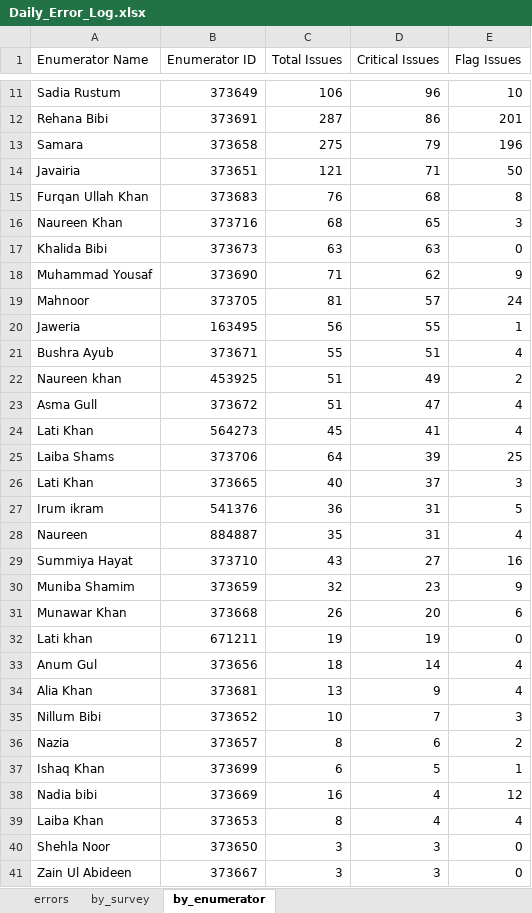
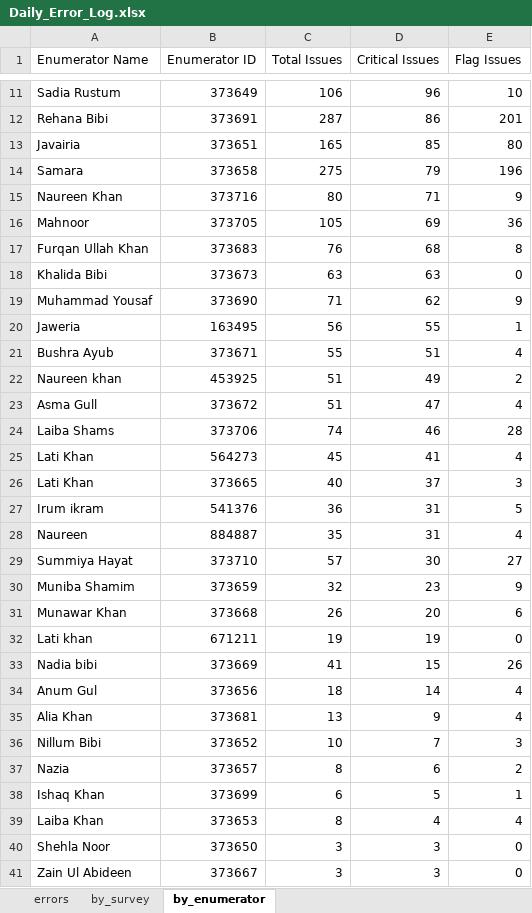
Before and after one commit to malkiaman-dev/KP_RAP_M_-_E_Dashboard, an Excel workbook: Error_log/Daily_Error_Log.xlsx, sheet by_enumerator, drawn as a sheet; only a part is shown, gaps mark what is left out; values as stored, in another font and other column widths than the file's, no borders; removed rows and columns are numbered as before the commit, all else as after; the diff covers the shown part only; the diff names each change by its address in the sheet, - before the commit and + after, or states it on an @@ line.

```diff
--- a/Error_log/Daily_Error_Log.xlsx (sheet by_enumerator)
+++ b/Error_log/Daily_Error_Log.xlsx (sheet by_enumerator)
+row 13: Javairia | 373651 | 165 | 85 | 80
-row 14: Javairia | 373651 | 121 | 71 | 50
+row 15: Naureen Khan | 373716 | 80 | 71 | 9
+row 16: Mahnoor | 373705 | 105 | 69 | 36
-row 16: Naureen Khan | 373716 | 68 | 65 | 3
-row 19: Mahnoor | 373705 | 81 | 57 | 24
+row 24: Laiba Shams | 373706 | 74 | 46 | 28
-row 25: Laiba Shams | 373706 | 64 | 39 | 25
-C29 (Total Issues): 43
+C29 (Total Issues): 57
-D29 (Critical Issues): 27
+D29 (Critical Issues): 30
-E29 (Flag Issues): 16
+E29 (Flag Issues): 27
+row 33: Nadia bibi | 373669 | 41 | 15 | 26
-row 38: Nadia bibi | 373669 | 16 | 4 | 12
```
Also changed, not shown: 2 added rows, 2 removed rows and 12 edited cells elsewhere in this sheet, sheet errors, sheet by_survey, Error_log/Enumerator_Performance.xlsx, Error_log/Weekly_QA_Summary.xlsx, 8 other files.
